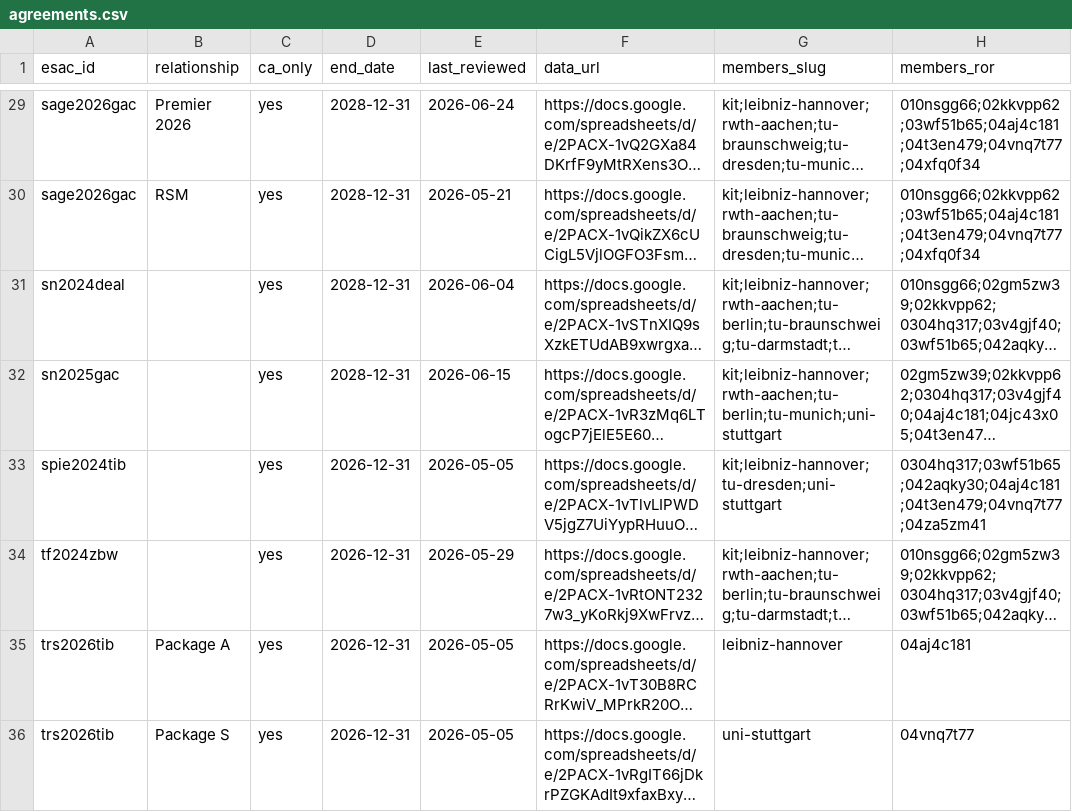
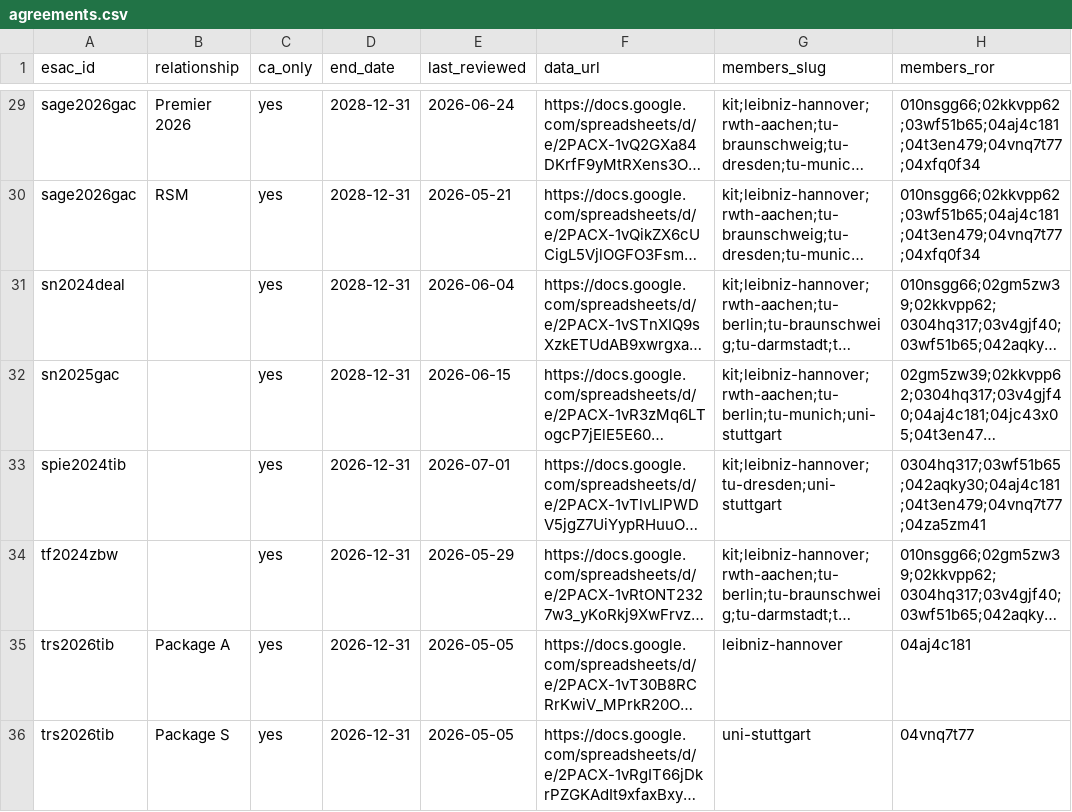
Before and after one commit to slub/tu9-jct-data, a CSV file: data/agreements.csv, drawn as a sheet; only a part is shown, gaps mark what is left out; long unchanged cells end in …; the diff names each change by its address in the sheet, - before the commit and + after, or states it on an @@ line.

```diff
--- a/data/agreements.csv
+++ b/data/agreements.csv
-E33 (last_reviewed): 2026-05-05
+E33 (last_reviewed): 2026-07-01
```
Also changed, not shown: data/kit/agreements.csv, data/leibniz-hannover/agreements.csv, 8 other files.
